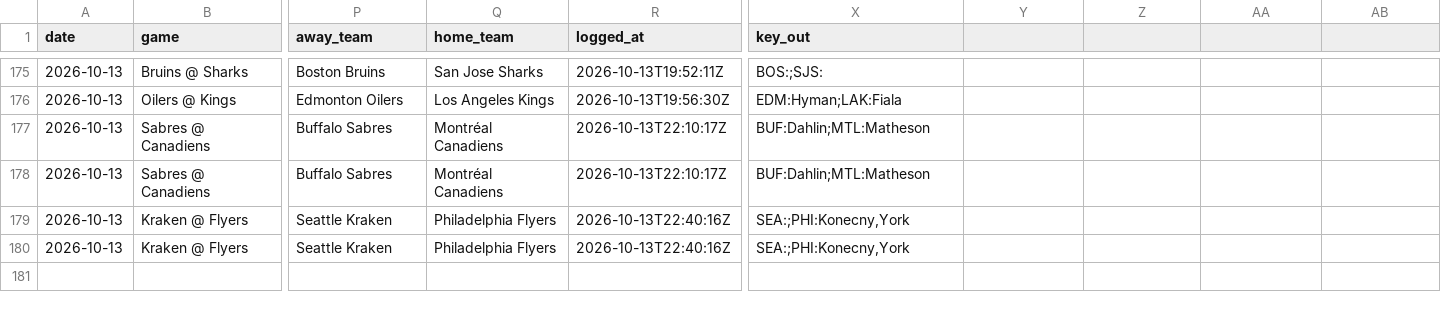
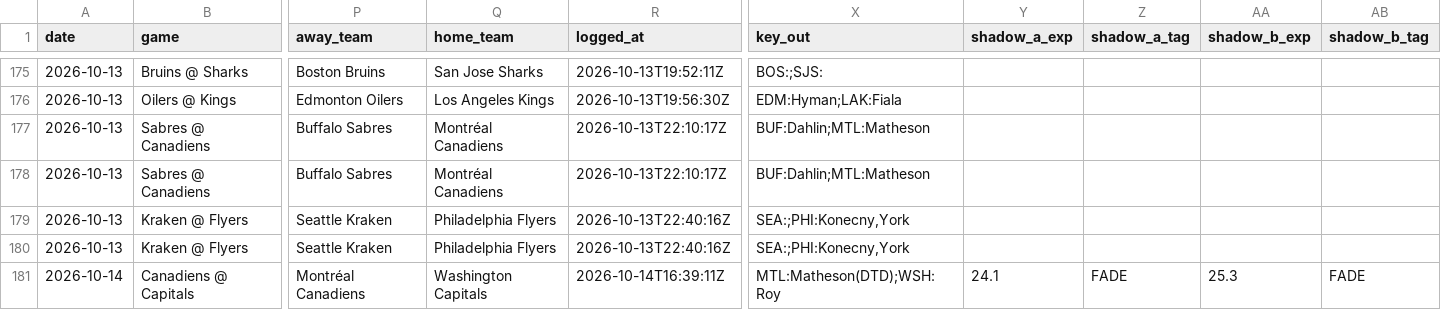
Before and after one commit to phumbad-lab/nhl-saves-alerts, a CSV file: picks.csv, drawn as a sheet; only a part is shown, gaps mark what is left out; rows hold the shown columns only; the diff names each change by its address in the sheet, - before the commit and + after, or states it on an @@ line.

```diff
--- a/picks.csv
+++ b/picks.csv
-Y1: (empty)
+Y1: shadow_a_exp
-Z1: (empty)
+Z1: shadow_a_tag
-AA1: (empty)
+AA1: shadow_b_exp
-AB1: (empty)
+AB1: shadow_b_tag
+row 181: 2026-10-14 | Canadiens @ Capitals | Montréal Canadiens | Washington Capitals | 2026-10-14T16:39:11Z | MTL:Matheson(DTD);WSH:Roy | 24.1 | FADE | 25.3 | FADE
```
Also changed, not shown: 1 other file.
